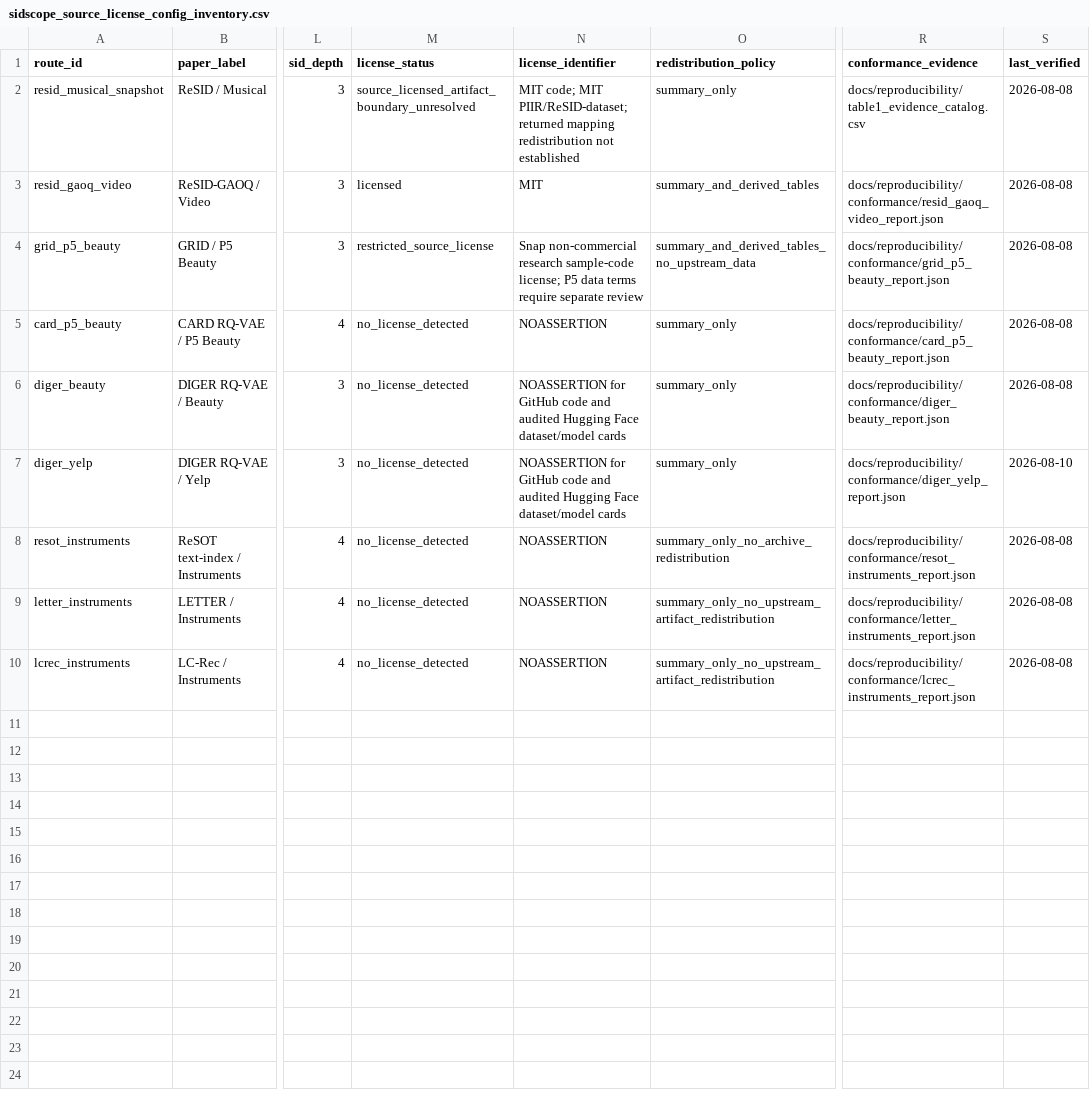
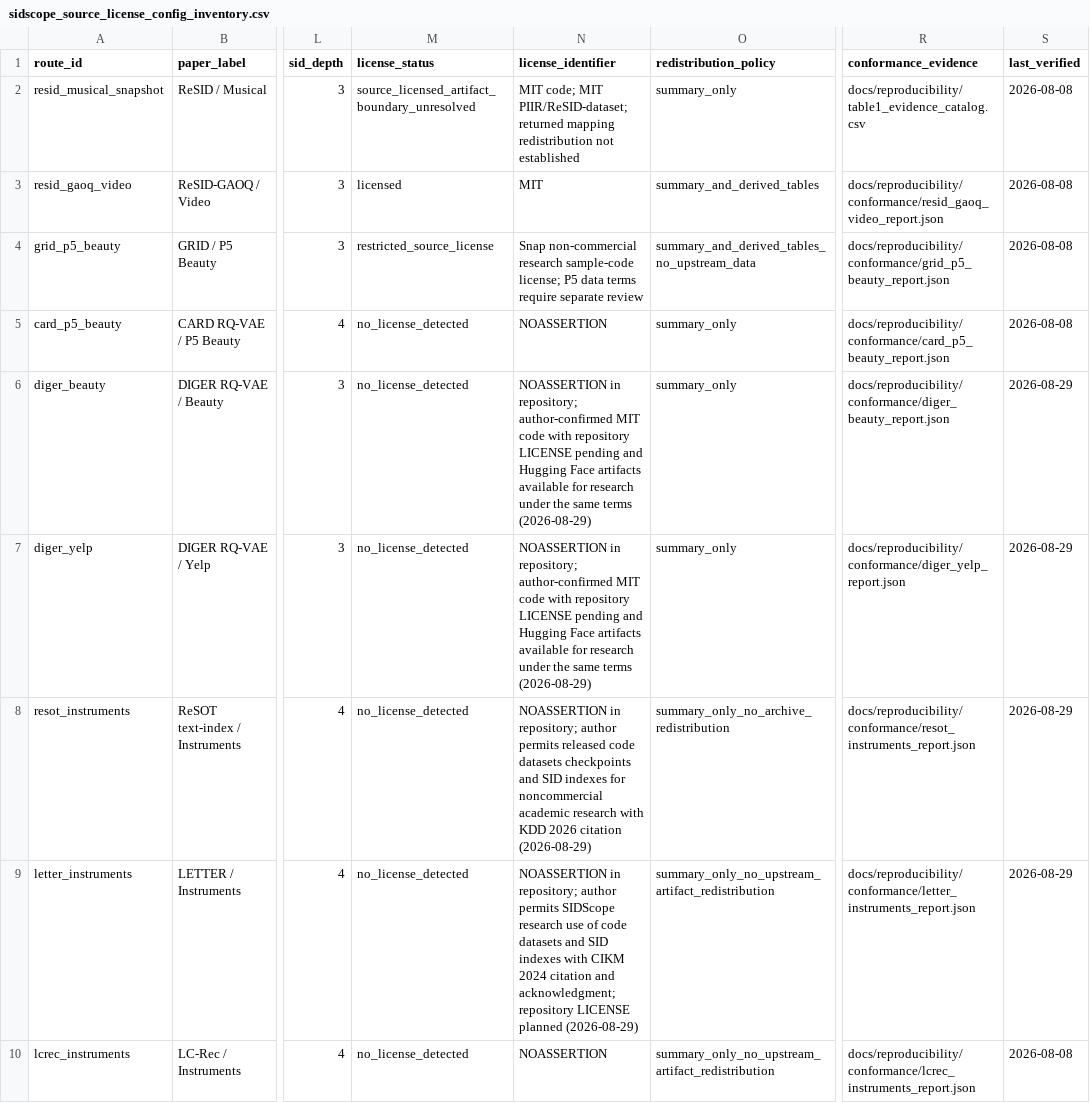
Before and after one commit to jdding/SIDscope, a CSV file: docs/reproducibility/sidscope_source_license_config_inventory.csv, drawn as a sheet; only a part is shown, gaps mark what is left out; the diff names each change by its address in the sheet, - before the commit and + after, or states it on an @@ line.

Commit message:
docs: record upstream tokenizer license clarifications

```diff
--- a/docs/reproducibility/sidscope_source_license_config_inventory.csv
+++ b/docs/reproducibility/sidscope_source_license_config_inventory.csv
-N6:N7 (license_identifier): NOASSERTION for GitHub code and audited Hugging Face dataset/model cards
+N6:N7 (license_identifier): NOASSERTION in repository; author-confirmed MIT code with repository LICENSE pending and Hugging Face artifacts available for research under the same terms (2026-08-29)
-S6 (last_verified): 2026-08-08
+S6 (last_verified): 2026-08-29
-S7 (last_verified): 2026-08-10
+S7 (last_verified): 2026-08-29
-N8 (license_identifier): NOASSERTION
+N8 (license_identifier): NOASSERTION in repository; author permits released code datasets checkpoints and SID indexes for noncommercial academic research with KDD 2026 citation (2026-08-29)
-S8:S9 (last_verified): 2026-08-08
+S8:S9 (last_verified): 2026-08-29
-N9 (license_identifier): NOASSERTION
+N9 (license_identifier): NOASSERTION in repository; author permits SIDScope research use of code datasets and SID indexes with CIKM 2024 citation and acknowledgment; repository LICENSE planned (2026-08-29)
```
Also changed, not shown: 9 other files.
